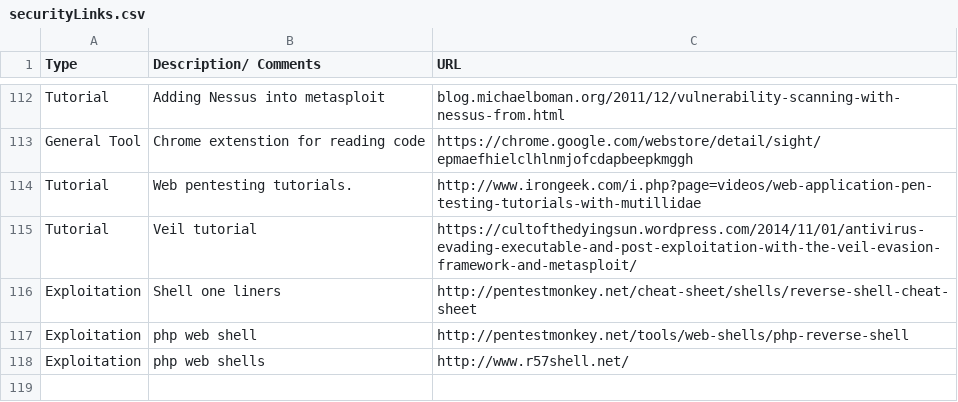
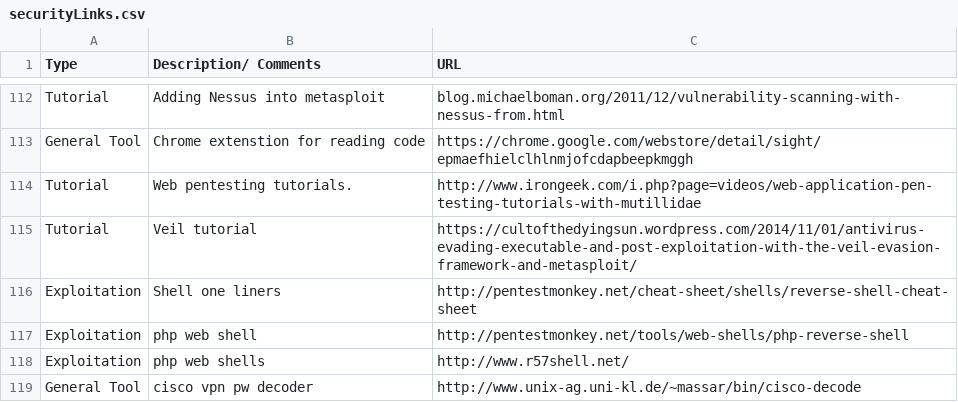
Before and after one commit to fulmetalpackets/securityLinks, a CSV file: securityLinks.csv, drawn as a sheet; only a part is shown, gaps mark what is left out.

Commit message:
updated links

```diff
--- a/securityLinks.csv
+++ b/securityLinks.csv
@@ -118 +118,2 @@ Exploitation,php web shell,http://pentestmonkey.net/tools/web-shells/php-reverse
 Exploitation,php web shells,http://www.r57shell.net/
+General Tool,cisco vpn pw decoder,http://www.unix-ag.uni-kl.de/~massar/bin/cisco-decode
```
